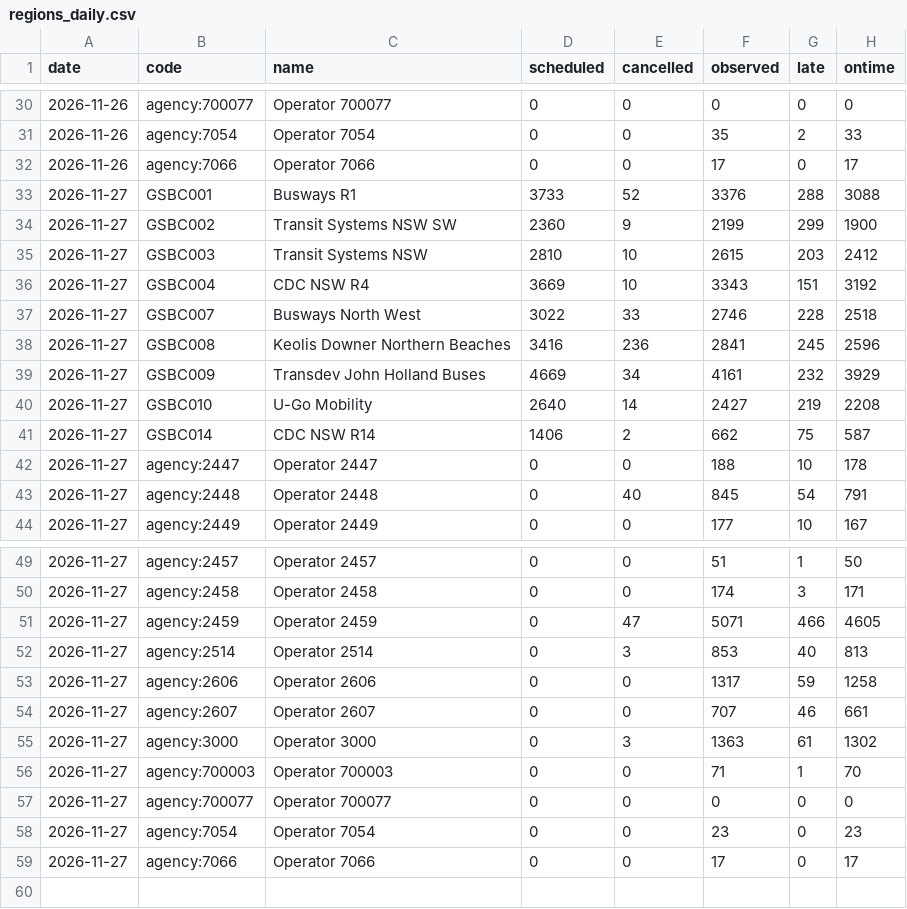
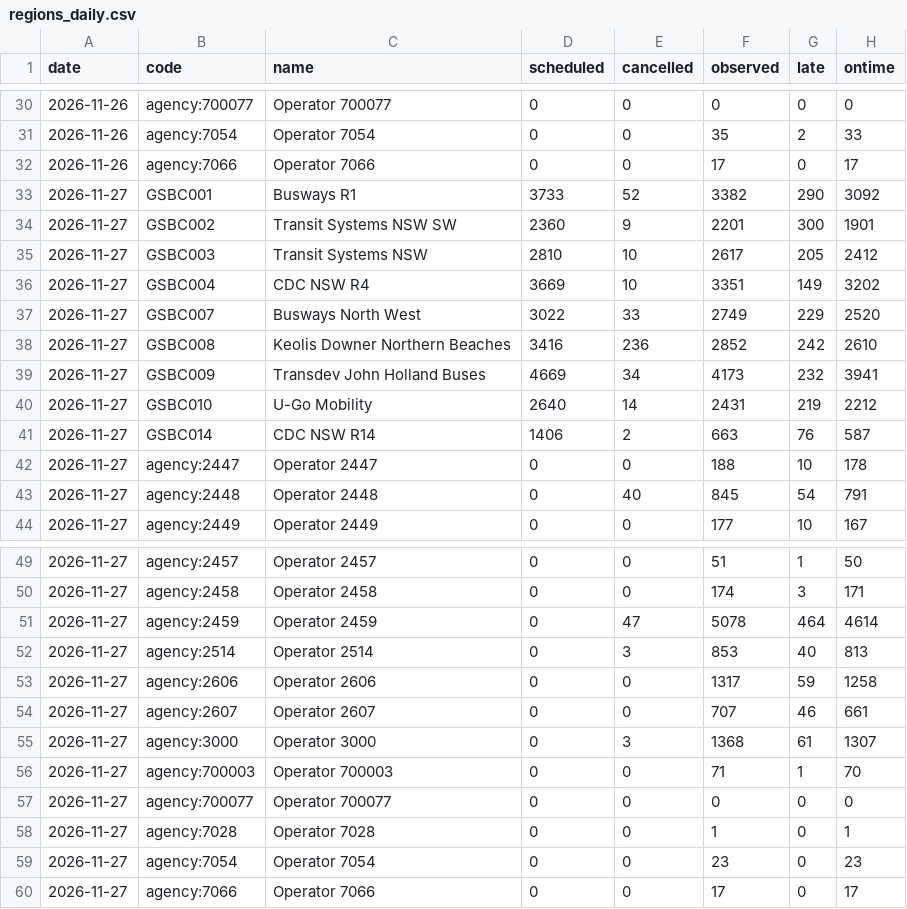
Before and after one commit to craigstarling-eng/Keolis-NthnBeaches-service-cancellations, a CSV file: data/history/regions_daily.csv, drawn as a sheet; only a part is shown, gaps mark what is left out.

```diff
--- a/data/history/regions_daily.csv
+++ b/data/history/regions_daily.csv
@@ -32,11 +32,11 @@ date,code,name,scheduled,cancelled,observed,late,ontime
 2026-11-26,agency:7066,Operator 7066,0,0,17,0,17
-2026-11-27,GSBC001,Busways R1,3733,52,3376,288,3088
-2026-11-27,GSBC002,Transit Systems NSW SW,2360,9,2199,299,1900
-2026-11-27,GSBC003,Transit Systems NSW,2810,10,2615,203,2412
-2026-11-27,GSBC004,CDC NSW R4,3669,10,3343,151,3192
-2026-11-27,GSBC007,Busways North West,3022,33,2746,228,2518
-2026-11-27,GSBC008,Keolis Downer Northern Beaches,3416,236,2841,245,2596
-2026-11-27,GSBC009,Transdev John Holland Buses,4669,34,4161,232,3929
-2026-11-27,GSBC010,U-Go Mobility,2640,14,2427,219,2208
-2026-11-27,GSBC014,CDC NSW R14,1406,2,662,75,587
+2026-11-27,GSBC001,Busways R1,3733,52,3382,290,3092
+2026-11-27,GSBC002,Transit Systems NSW SW,2360,9,2201,300,1901
+2026-11-27,GSBC003,Transit Systems NSW,2810,10,2617,205,2412
+2026-11-27,GSBC004,CDC NSW R4,3669,10,3351,149,3202
+2026-11-27,GSBC007,Busways North West,3022,33,2749,229,2520
+2026-11-27,GSBC008,Keolis Downer Northern Beaches,3416,236,2852,242,2610
+2026-11-27,GSBC009,Transdev John Holland Buses,4669,34,4173,232,3941
+2026-11-27,GSBC010,U-Go Mobility,2640,14,2431,219,2212
+2026-11-27,GSBC014,CDC NSW R14,1406,2,663,76,587
 2026-11-27,agency:2447,Operator 2447,0,0,188,10,178
@@ -50,3 +50,3 @@ date,code,name,scheduled,cancelled,observed,late,ontime
 2026-11-27,agency:2458,Operator 2458,0,0,174,3,171
-2026-11-27,agency:2459,Operator 2459,0,47,5071,466,4605
+2026-11-27,agency:2459,Operator 2459,0,47,5078,464,4614
 2026-11-27,agency:2514,Operator 2514,0,3,853,40,813
@@ -54,5 +54,6 @@ date,code,name,scheduled,cancelled,observed,late,ontime
 2026-11-27,agency:2607,Operator 2607,0,0,707,46,661
-2026-11-27,agency:3000,Operator 3000,0,3,1363,61,1302
+2026-11-27,agency:3000,Operator 3000,0,3,1368,61,1307
 2026-11-27,agency:700003,Operator 700003,0,0,71,1,70
 2026-11-27,agency:700077,Operator 700077,0,0,0,0,0
+2026-11-27,agency:7028,Operator 7028,0,0,1,0,1
 2026-11-27,agency:7054,Operator 7054,0,0,23,0,23
```
Also changed, not shown: data/history/cdc_nb_routes_daily.csv, data/history/r8_daily.csv, 7 other files.
